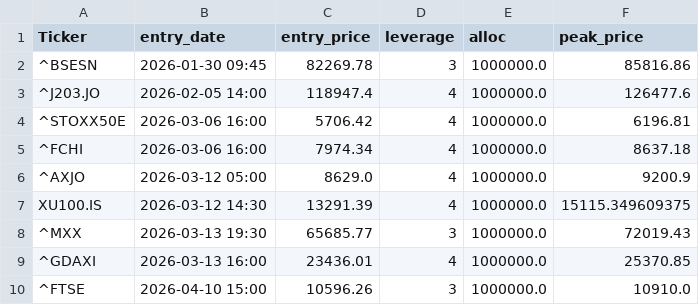
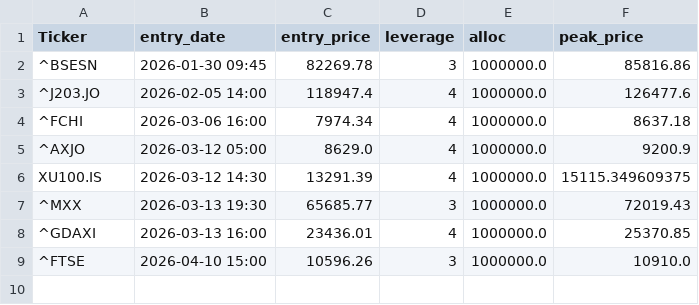
Before and after one commit to orhansozgur/freemoneybot, a CSV file: open_trades.csv, drawn as a sheet.

```diff
--- a/open_trades.csv
+++ b/open_trades.csv
@@ -3,3 +3,2 @@ Ticker,entry_date,entry_price,leverage,alloc,peak_price
 ^J203.JO,2026-02-05 14:00,118947.4,4,1000000.0,126477.6
-^STOXX50E,2026-03-06 16:00,5706.42,4,1000000.0,6196.81
 ^FCHI,2026-03-06 16:00,7974.34,4,1000000.0,8637.18
```
Also changed, not shown: 1 other file.
